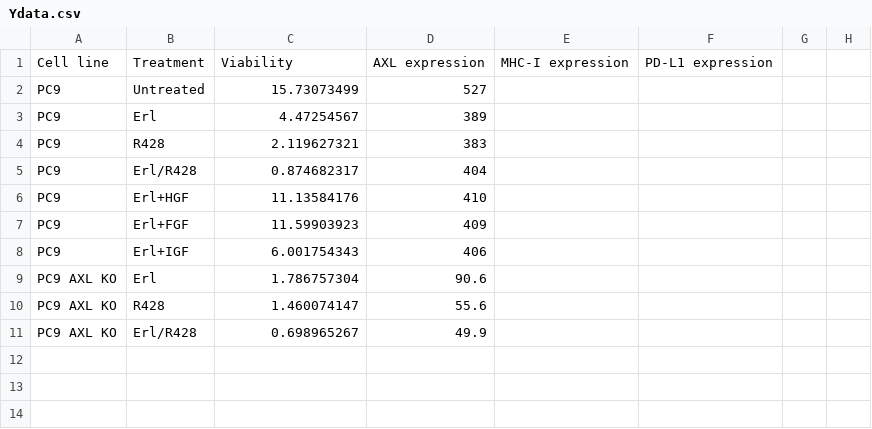
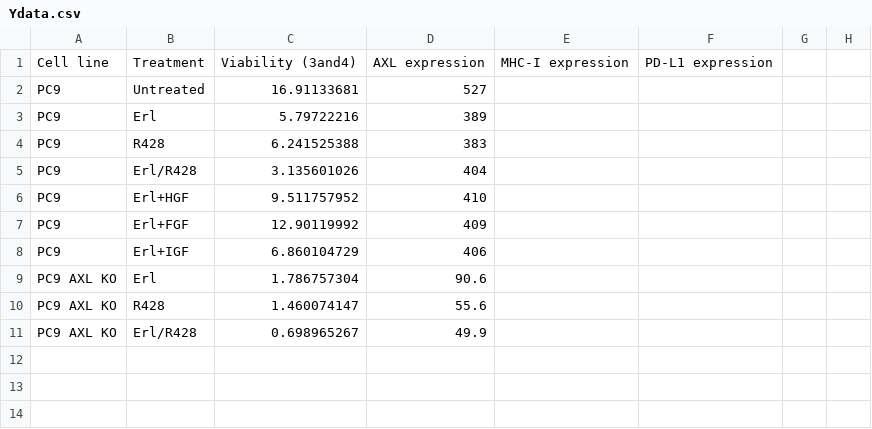
Before and after one commit to meyer-lab/DDMC, a CSV file: Ydata.csv, drawn as a sheet; only a part is shown; the diff names each change by its address in the sheet, - before the commit and + after, or states it on an @@ line.

```diff
--- a/Ydata.csv
+++ b/Ydata.csv
-C1: Viability
+C1: Viability (3and4)
-C2: 15.73073499
+C2: 16.91133681
-C3: 4.47254567
+C3: 5.79722216
-C4: 2.119627321
+C4: 6.241525388
-C5: 0.874682317
+C5: 3.135601026
-C6: 11.13584176
+C6: 9.511757952
-C7: 11.59903923
+C7: 12.90119992
-C8: 6.001754343
+C8: 6.860104729
```
Also changed, not shown: 9 other files.
